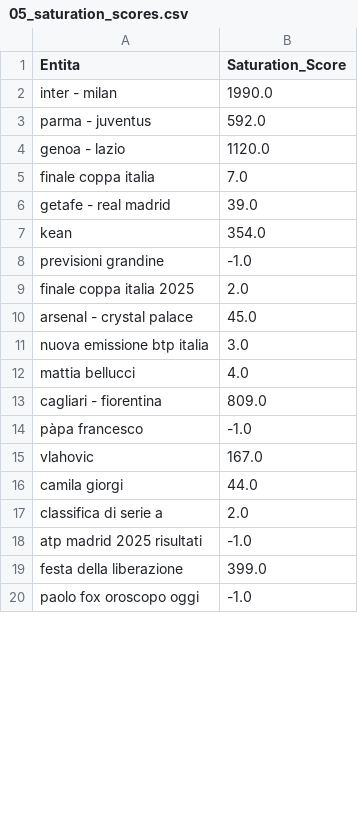
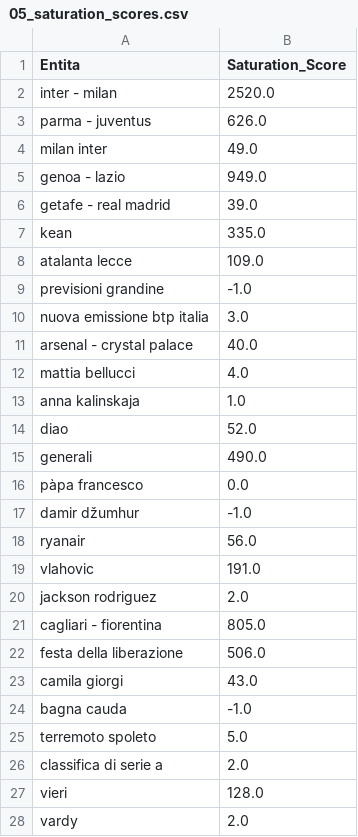
Before and after one commit to maledizionisrls/discover-prophet-website, a CSV file: checkpoint_data/05_saturation_scores.csv, drawn as a sheet; only a part is shown; the diff covers the shown part only.

```diff
--- a/checkpoint_data/05_saturation_scores.csv
+++ b/checkpoint_data/05_saturation_scores.csv
@@ -1,20 +1,28 @@
 Entita,Saturation_Score
-inter - milan,1990.0
-parma - juventus,592.0
-genoa - lazio,1120.0
-finale coppa italia,7.0
+inter - milan,2520.0
+parma - juventus,626.0
+milan inter,49.0
+genoa - lazio,949.0
 getafe - real madrid,39.0
-kean,354.0
+kean,335.0
+atalanta lecce,109.0
 previsioni grandine,-1.0
-finale coppa italia 2025,2.0
-arsenal - crystal palace,45.0
 nuova emissione btp italia,3.0
+arsenal - crystal palace,40.0
 mattia bellucci,4.0
-cagliari - fiorentina,809.0
-pàpa francesco,-1.0
-vlahovic,167.0
-camila giorgi,44.0
+anna kalinskaja,1.0
+diao,52.0
+generali,490.0
+pàpa francesco,0.0
+damir džumhur,-1.0
+ryanair,56.0
+vlahovic,191.0
+jackson rodriguez,2.0
+cagliari - fiorentina,805.0
+festa della liberazione,506.0
+camila giorgi,43.0
+bagna cauda,-1.0
+terremoto spoleto,5.0
 classifica di serie a,2.0
-atp madrid 2025 risultati,-1.0
-festa della liberazione,399.0
-paolo fox oroscopo oggi,-1.0
+vieri,128.0
+vardy,2.0
```
Also changed, not shown: 12 added rows, 20 removed rows, 6 moved rows and 1 edited cell elsewhere in this file, checkpoint_data/02_context_run_1_scores.csv, checkpoint_data/02_context_run_2_scores.csv, 5 other files.
